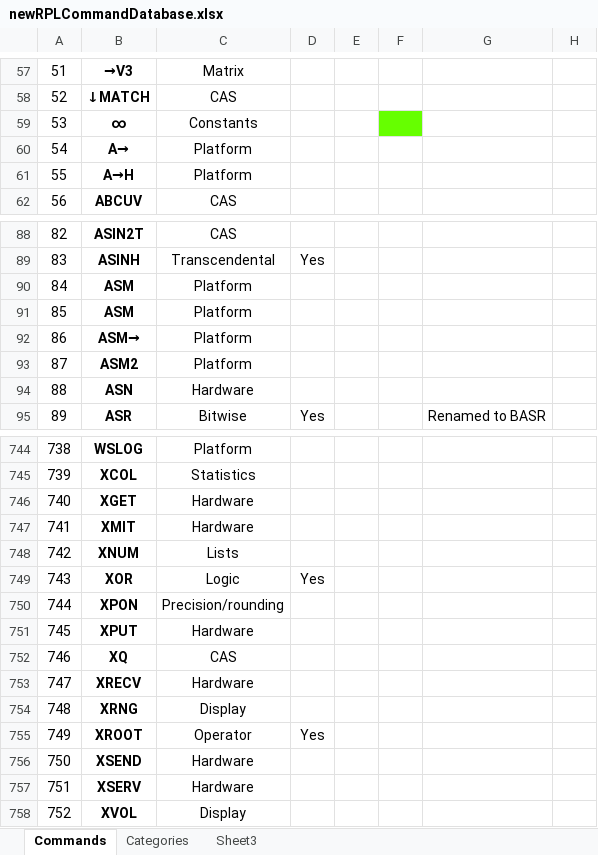
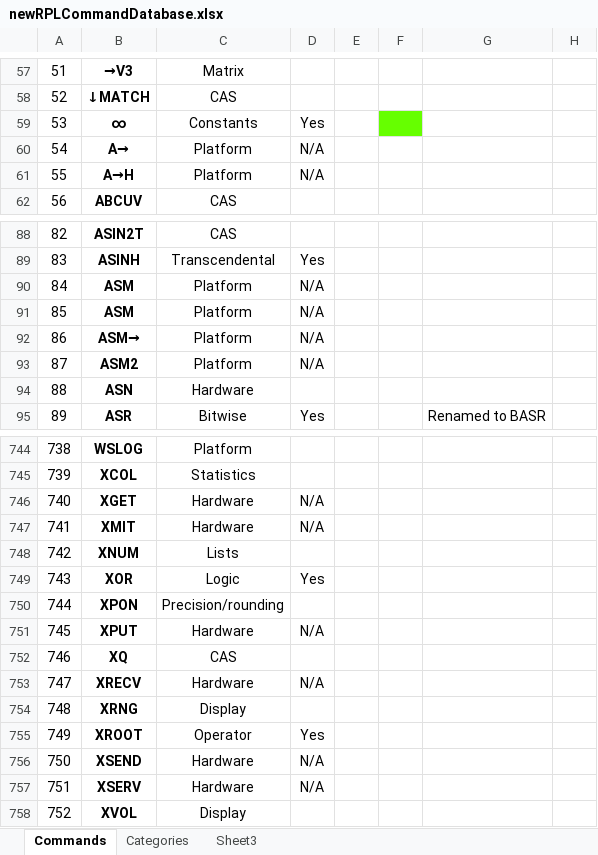
Before and after one commit to c3d/db48x-from-newrpl, an Excel workbook: newrpl/docs/newRPLCommandDatabase.xlsx, sheet Commands, drawn as a sheet; only a part is shown, gaps mark what is left out; values as stored, in another font and other column widths than the file's, no borders; charts and pictures not drawn; the diff covers the shown part only; the diff names each change by its address in the sheet, - before the commit and + after, or states it on an @@ line.

Commit message:
Updated command database

```diff
--- a/newrpl/docs/newRPLCommandDatabase.xlsx (sheet Commands)
+++ b/newrpl/docs/newRPLCommandDatabase.xlsx (sheet Commands)
-D59: (empty)
+D59: Yes
-D60:D61: (empty)
+D60:D61: N/A
-D90:D93: (empty)
+D90:D93: N/A
-D746:D747: (empty)
+D746:D747: N/A
-D751: (empty)
+D751: N/A
-D753: (empty)
+D753: N/A
-D756:D757: (empty)
+D756:D757: N/A
```
Also changed, not shown: 2 added rows, 62 edited cells and cell formats elsewhere in this sheet, formulas that keep their value, hidden cells.
